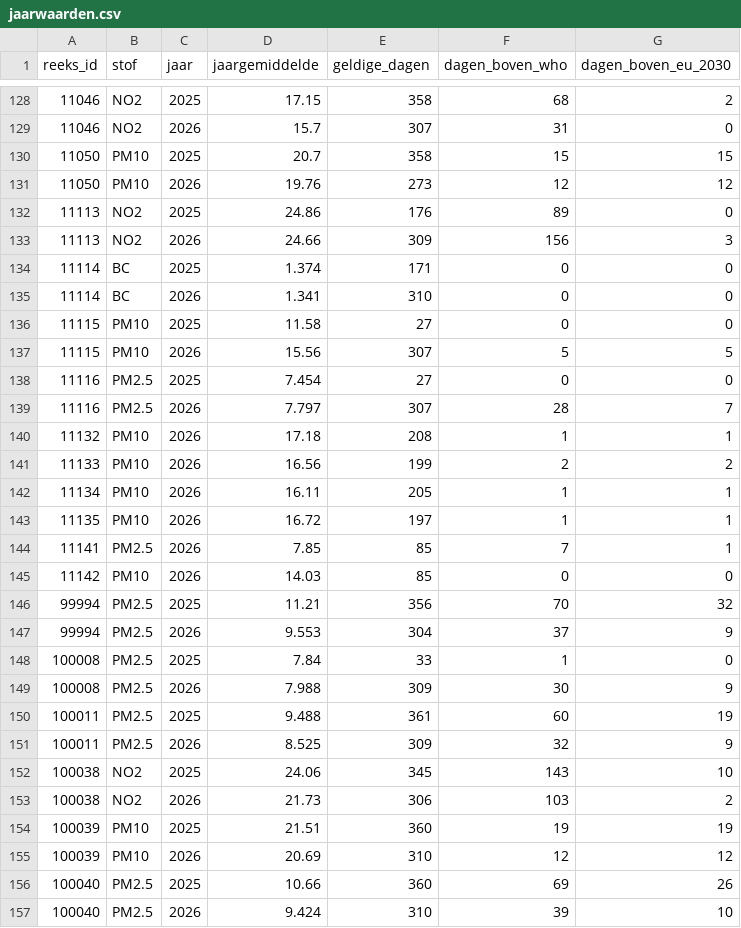
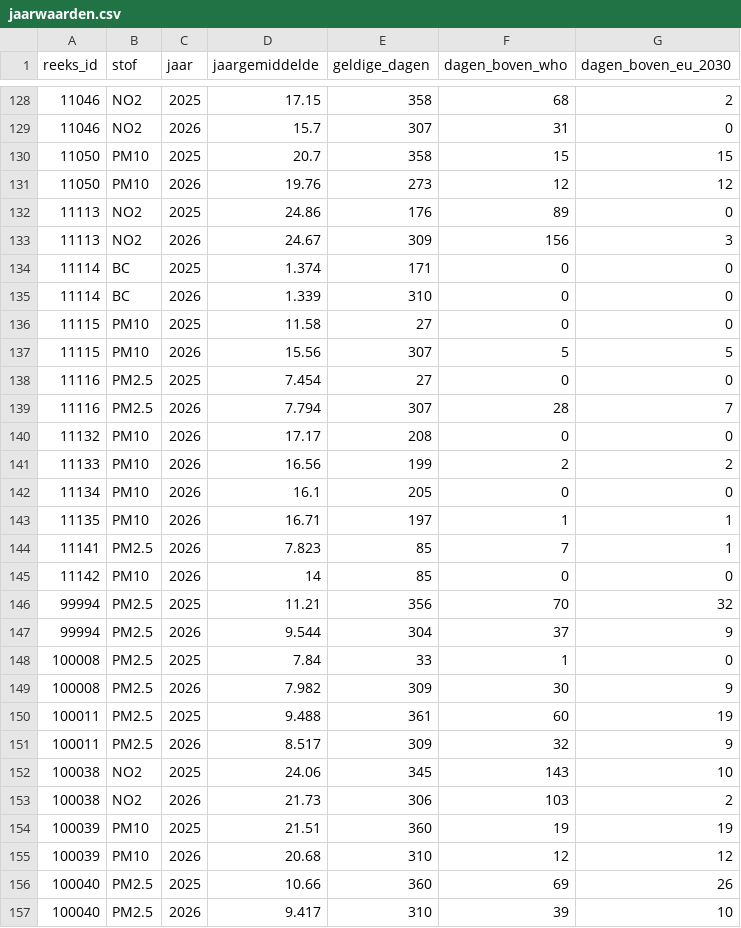
Before and after one commit to BadaninaAnna/luchtkwaliteit-antwerpen, a CSV file: data/powerbi/jaarwaarden.csv, drawn as a sheet; only a part is shown, gaps mark what is left out; the diff covers the shown part only.

```diff
--- a/data/powerbi/jaarwaarden.csv
+++ b/data/powerbi/jaarwaarden.csv
@@ -132,5 +132,5 @@ reeks_id,stof,jaar,jaargemiddelde,geldige_dagen,dagen_boven_who,dagen_boven_eu_2
 11113,NO2,2025,24.86,176,89,0
-11113,NO2,2026,24.66,309,156,3
+11113,NO2,2026,24.67,309,156,3
 11114,BC,2025,1.374,171,0,0
-11114,BC,2026,1.341,310,0,0
+11114,BC,2026,1.339,310,0,0
 11115,PM10,2025,11.58,27,0,0
@@ -138,15 +138,15 @@ reeks_id,stof,jaar,jaargemiddelde,geldige_dagen,dagen_boven_who,dagen_boven_eu_2
 11116,PM2.5,2025,7.454,27,0,0
-11116,PM2.5,2026,7.797,307,28,7
-11132,PM10,2026,17.18,208,1,1
+11116,PM2.5,2026,7.794,307,28,7
+11132,PM10,2026,17.17,208,0,0
 11133,PM10,2026,16.56,199,2,2
-11134,PM10,2026,16.11,205,1,1
-11135,PM10,2026,16.72,197,1,1
-11141,PM2.5,2026,7.85,85,7,1
-11142,PM10,2026,14.03,85,0,0
+11134,PM10,2026,16.1,205,0,0
+11135,PM10,2026,16.71,197,1,1
+11141,PM2.5,2026,7.823,85,7,1
+11142,PM10,2026,14,85,0,0
 99994,PM2.5,2025,11.21,356,70,32
-99994,PM2.5,2026,9.553,304,37,9
+99994,PM2.5,2026,9.544,304,37,9
 100008,PM2.5,2025,7.84,33,1,0
-100008,PM2.5,2026,7.988,309,30,9
+100008,PM2.5,2026,7.982,309,30,9
 100011,PM2.5,2025,9.488,361,60,19
-100011,PM2.5,2026,8.525,309,32,9
+100011,PM2.5,2026,8.517,309,32,9
 100038,NO2,2025,24.06,345,143,10
@@ -154,4 +154,4 @@ reeks_id,stof,jaar,jaargemiddelde,geldige_dagen,dagen_boven_who,dagen_boven_eu_2
 100039,PM10,2025,21.51,360,19,19
-100039,PM10,2026,20.69,310,12,12
+100039,PM10,2026,20.68,310,12,12
 100040,PM2.5,2025,10.66,360,69,26
-100040,PM2.5,2026,9.424,310,39,10
+100040,PM2.5,2026,9.417,310,39,10
```
Also changed, not shown: 58 edited cells elsewhere in this file, data/powerbi/reeksen.csv, 4 other files.
